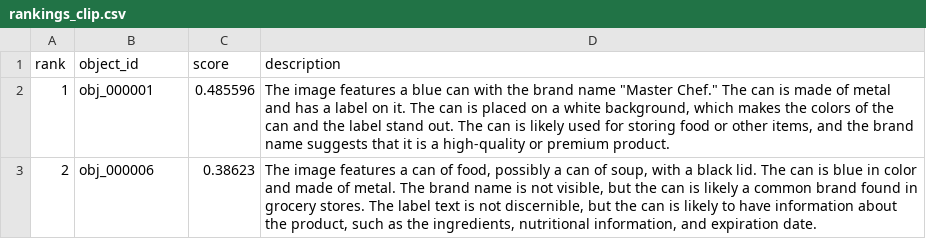
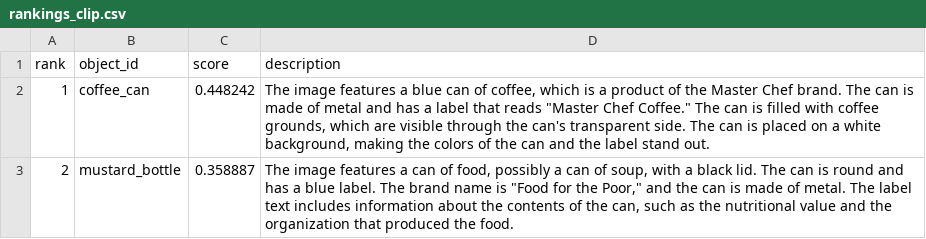
Before and after one commit to ThoLoib/LangOS-6D, a CSV file: pipeline_output/rankings_clip.csv, drawn as a sheet.

```diff
--- a/pipeline_output/rankings_clip.csv
+++ b/pipeline_output/rankings_clip.csv
@@ -1,3 +1,3 @@
 rank,object_id,score,description
-1,obj_000001,0.485596,"The image features a blue can with the brand name ""Master Chef."" The can is made of metal and has a label on it. The can is placed on a white background, which makes the colors of the can and the label stand out. The can is likely used for storing food or other items, and the brand name suggests that it is a high-quality or premium product."
-2,obj_000006,0.38623,"The image features a can of food, possibly a can of soup, with a black lid. The can is blue in color and made of metal. The brand name is not visible, but the can is likely a common brand found in grocery stores. The label text is not discernible, but the can is likely to have information about the product, such as the ingredients, nutritional information, and expiration date."
+1,coffee_can,0.448242,"The image features a blue can of coffee, which is a product of the Master Chef brand. The can is made of metal and has a label that reads ""Master Chef Coffee."" The can is filled with coffee grounds, which are visible through the can's transparent side. The can is placed on a white background, making the colors of the can and the label stand out."
+2,mustard_bottle,0.358887,"The image features a can of food, possibly a can of soup, with a black lid. The can is round and has a blue label. The brand name is ""Food for the Poor,"" and the can is made of metal. The label text includes information about the contents of the can, such as the nutritional value and the organization that produced the food."
```
Also changed, not shown: pipeline_output/rankings_dino.csv, pipeline_output/rankings_ulip.csv, 5 other files.
